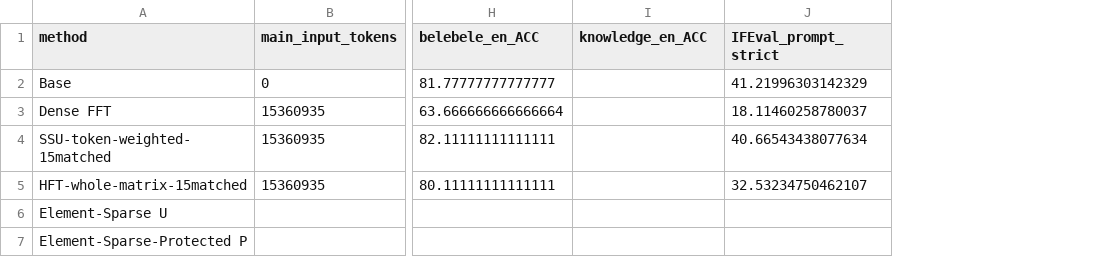
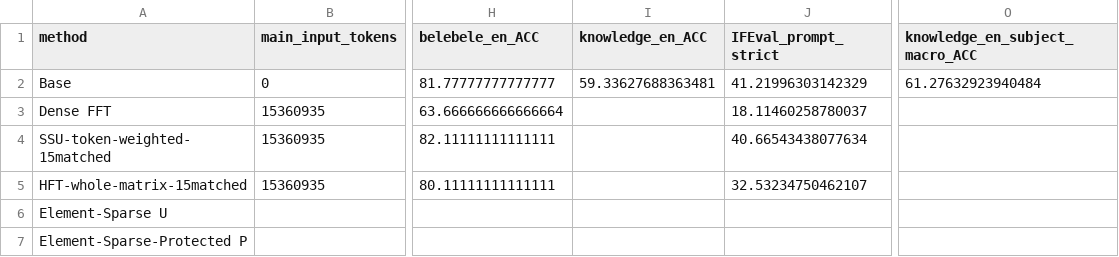
Before and after one commit to lxy308297917-cloud/Multilingual-CL, a CSV file: docs/results/sw_fullbudget_benchmark_stage_20261029/AVAILABLE_BENCHMARKS.csv, drawn as a sheet; only a part is shown, gaps mark what is left out; the diff names each change by its address in the sheet, - before the commit and + after, or states it on an @@ line.

Commit message:
Add verified full 14042-question English MMLU reference with explicit micro and subject-macro accuracy

```diff
--- a/docs/results/sw_fullbudget_benchmark_stage_20261029/AVAILABLE_BENCHMARKS.csv
+++ b/docs/results/sw_fullbudget_benchmark_stage_20261029/AVAILABLE_BENCHMARKS.csv
+column O (knowledge_en_subject_macro_ACC), row 2: 61.27632923940484
-I2 (knowledge_en_ACC): (empty)
+I2 (knowledge_en_ACC): 59.33627688363481
```
Also changed, not shown: 2 other files.
